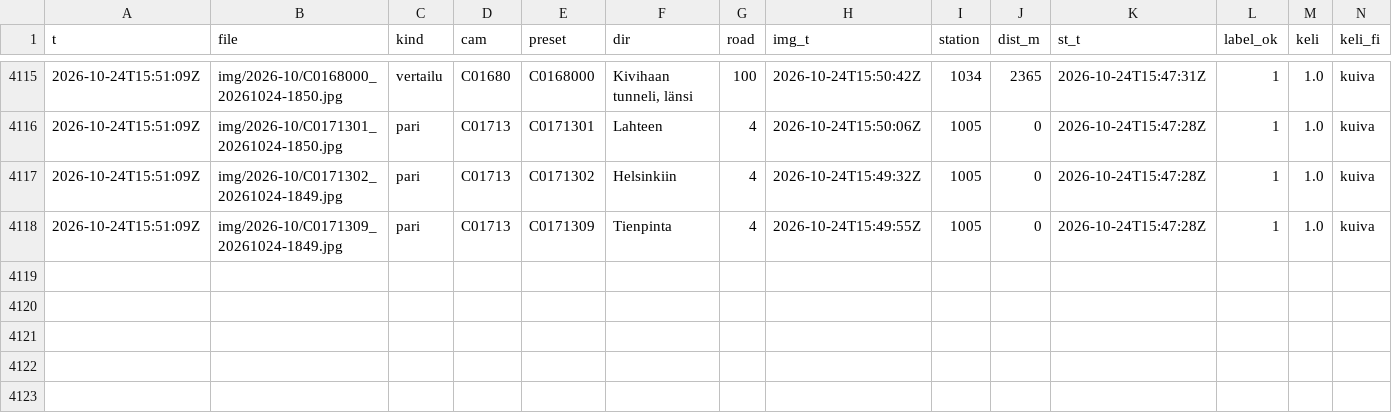
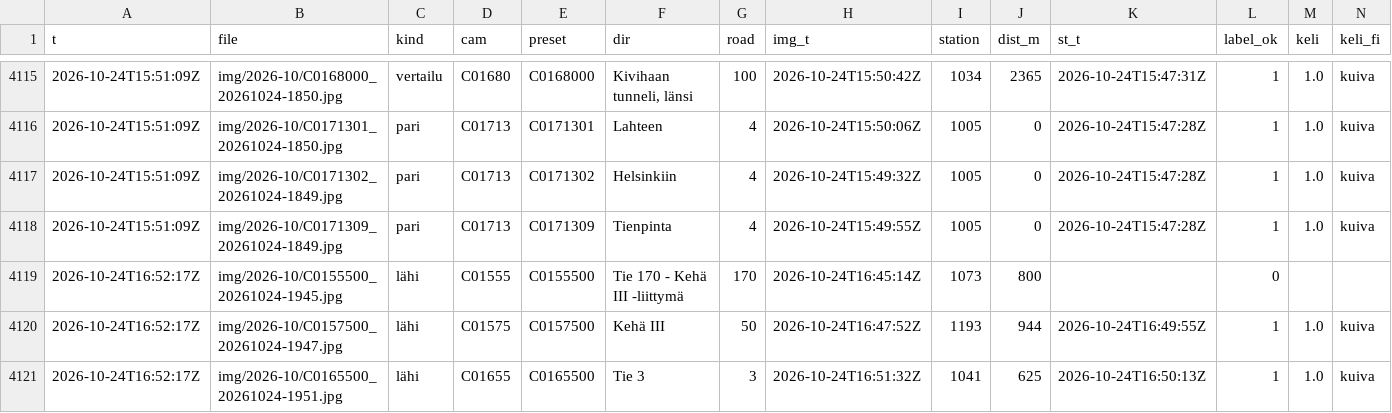
Before and after one commit to Sambbor/Vantaakeli-kuvat, a CSV file: data/labels-2026-10.csv, drawn as a sheet; only a part is shown, gaps mark what is left out; rows hold the shown columns only; the diff names each change by its address in the sheet, - before the commit and + after, or states it on an @@ line.

```diff
--- a/data/labels-2026-10.csv
+++ b/data/labels-2026-10.csv
+row 4119: 2026-10-24T16:52:17Z | img/2026-10/C0155500_20261024-1945.jpg | lähi | C01555 | C0155500 | Tie 170 - Kehä III -liittymä | 170 | 2026-10-24T16:45:14Z | 1073 | 800 |  | 0
+row 4120: 2026-10-24T16:52:17Z | img/2026-10/C0157500_20261024-1947.jpg | lähi | C01575 | C0157500 | Kehä III | 50 | 2026-10-24T16:47:52Z | 1193 | 944 | 2026-10-24T16:49:55Z | 1 | 1.0 | kuiva
+row 4121: 2026-10-24T16:52:17Z | img/2026-10/C0165500_20261024-1951.jpg | lähi | C01655 | C0165500 | Tie 3 | 3 | 2026-10-24T16:51:32Z | 1041 | 625 | 2026-10-24T16:50:13Z | 1 | 1.0 | kuiva
```
Also changed, not shown: 5 other files.
